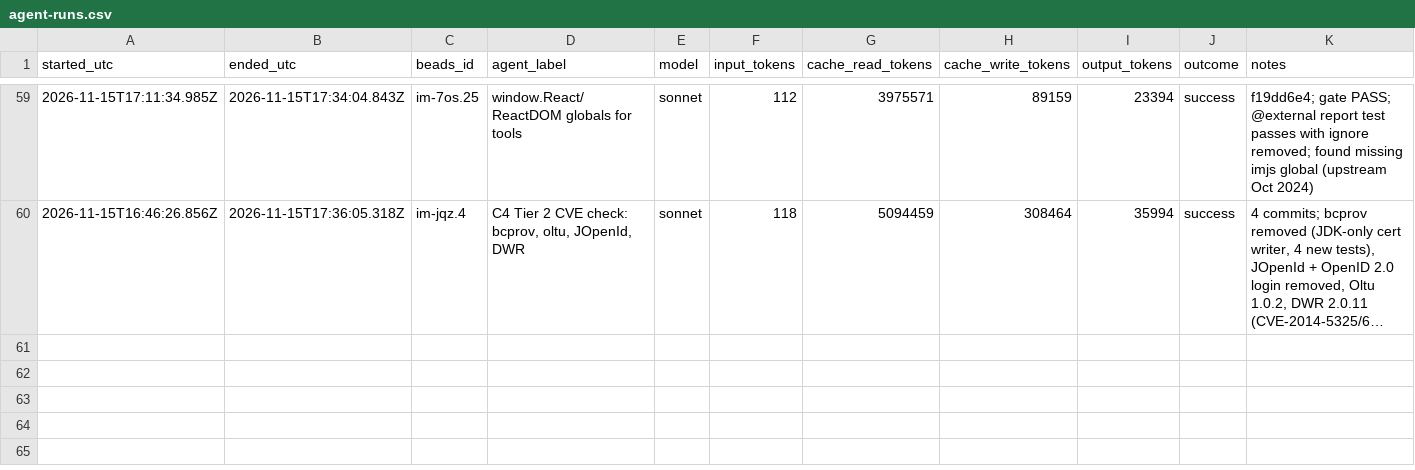
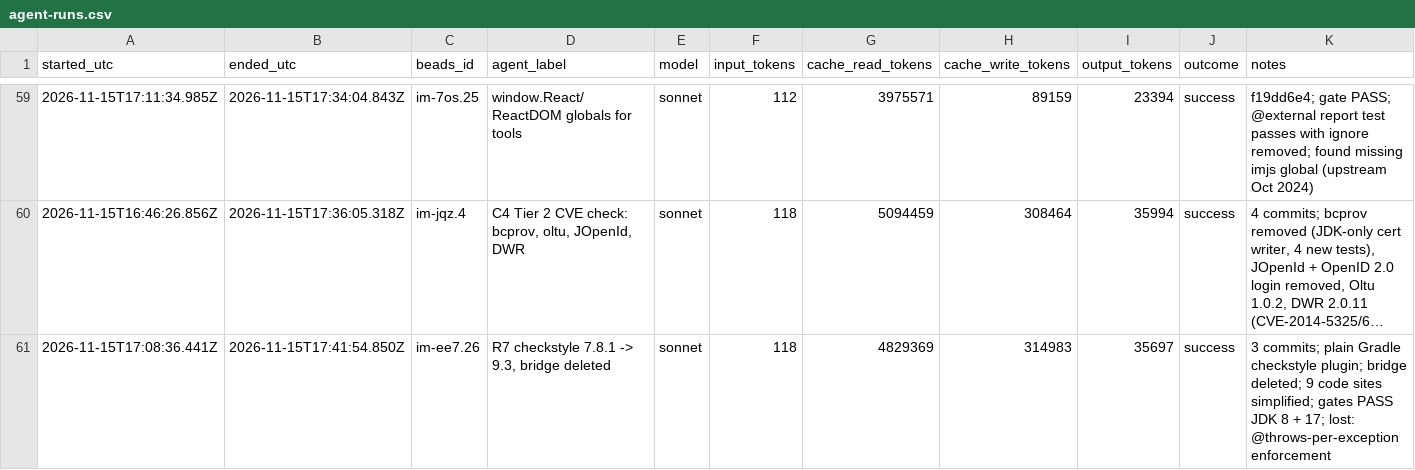
Before and after one commit to gmicklem/intermine-planning, a CSV file: status/agent-runs.csv, drawn as a sheet; only a part is shown, gaps mark what is left out; long unchanged cells end in …; the diff names each change by its address in the sheet, - before the commit and + after, or states it on an @@ line.

```diff
--- a/status/agent-runs.csv
+++ b/status/agent-runs.csv
+row 61: 2026-11-15T17:08:36.441Z | 2026-11-15T17:41:54.850Z | im-ee7.26 | R7 checkstyle 7.8.1 -> 9.3, bridge deleted | sonnet | 118 | 4829369 | 314983 | 35697 | success | 3 commits; plain Gradle checkstyle plugin; bridge deleted; 9 code sites simplified; gates PASS JDK 8 + 17; lost: @throws-per-exception enforcement
```
